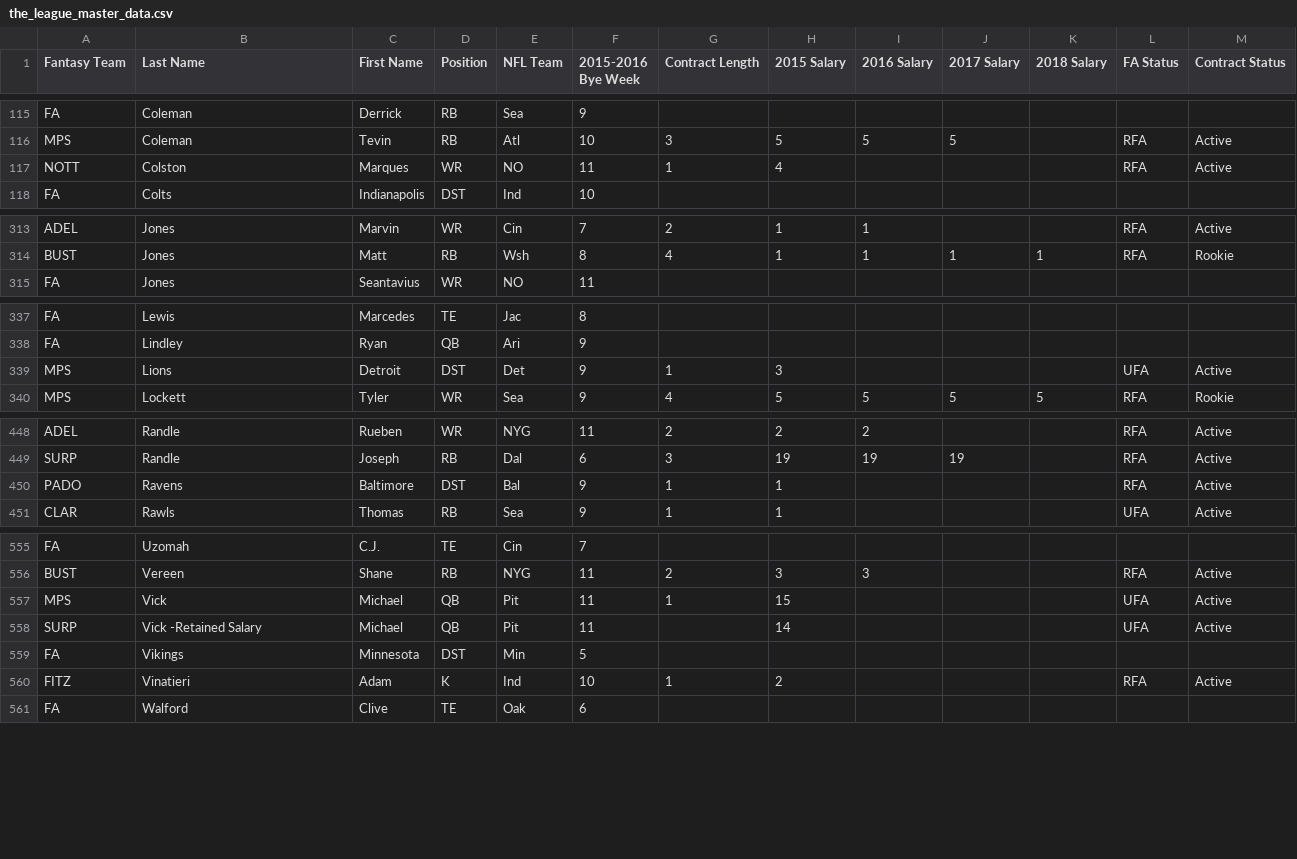
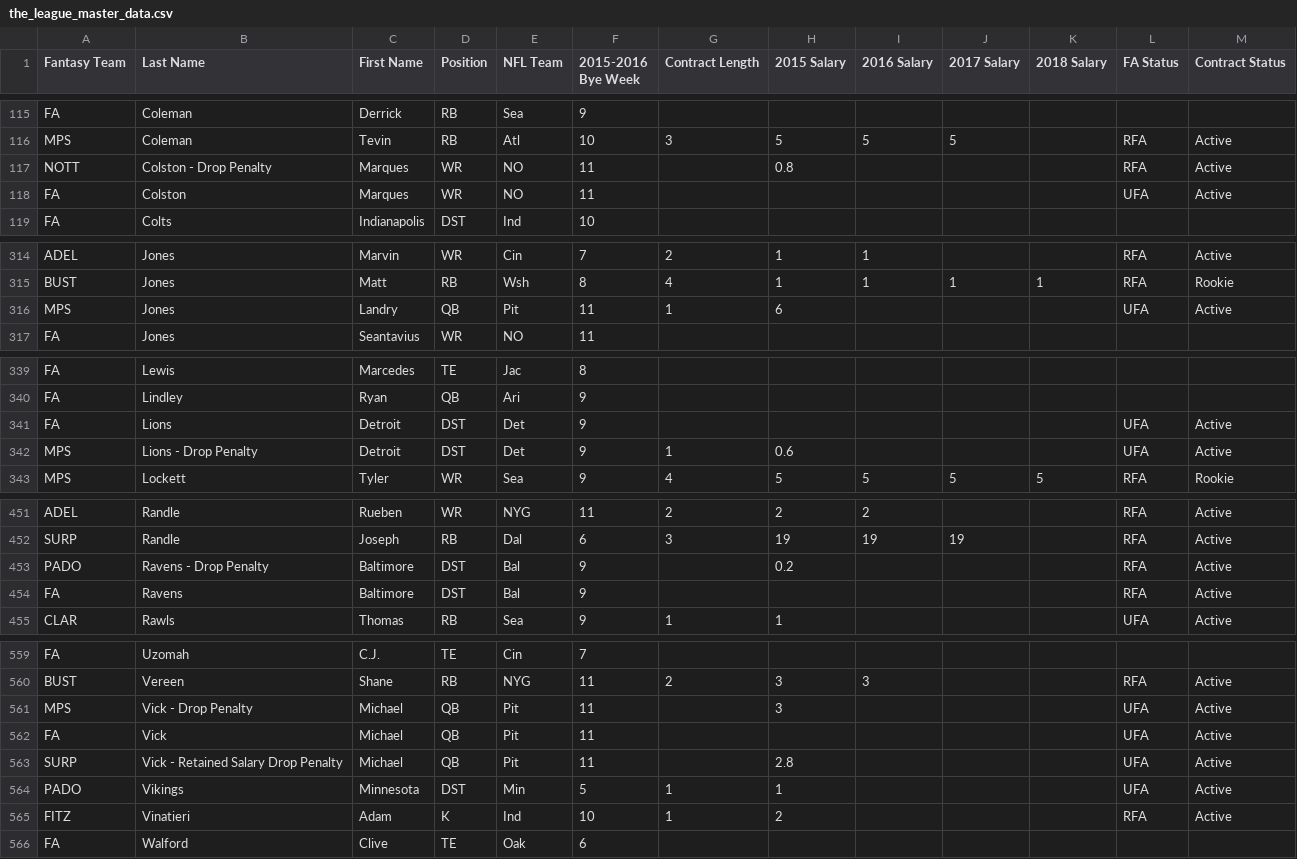
Before and after one commit to wpadover/NFLDynastyman, a CSV file: data/the_league_master_data.csv, drawn as a sheet; only a part is shown, gaps mark what is left out; the diff covers the shown part only.

Commit message:
[WCP] Waiver update

```diff
--- a/data/the_league_master_data.csv
+++ b/data/the_league_master_data.csv
@@ -116,3 +116,4 @@ FA,Coleman,Derrick,RB,Sea,9,,,,,,,
 MPS,Coleman,Tevin,RB,Atl,10,3,5,5,5,,RFA,Active
-NOTT,Colston,Marques,WR,NO,11,1,4,,,,RFA,Active
+NOTT,Colston - Drop Penalty,Marques,WR,NO,11,,0.8,,,,RFA,Active
+FA,Colston,Marques,WR,NO,11,,,,,,UFA,Active
 FA,Colts,Indianapolis,DST,Ind,10,,,,,,,
@@ -314,2 +315,3 @@ ADEL,Jones,Marvin,WR,Cin,7,2,1,1,,,RFA,Active
 BUST,Jones,Matt,RB,Wsh,8,4,1,1,1,1,RFA,Rookie
+MPS,Jones,Landry,QB,Pit,11,1,6,,,,UFA,Active
 FA,Jones,Seantavius,WR,NO,11,,,,,,,
@@ -338,3 +340,4 @@ FA,Lewis,Marcedes,TE,Jac,8,,,,,,,
 FA,Lindley,Ryan,QB,Ari,9,,,,,,,
-MPS,Lions,Detroit,DST,Det,9,1,3,,,,UFA,Active
+FA,Lions,Detroit,DST,Det,9,,,,,,UFA,Active
+MPS,Lions - Drop Penalty,Detroit,DST,Det,9,1,0.6,,,,UFA,Active
 MPS,Lockett,Tyler,WR,Sea,9,4,5,5,5,5,RFA,Rookie
@@ -449,3 +452,4 @@ ADEL,Randle,Rueben,WR,NYG,11,2,2,2,,,RFA,Active
 SURP,Randle,Joseph,RB,Dal,6,3,19,19,19,,RFA,Active
-PADO,Ravens,Baltimore,DST,Bal,9,1,1,,,,RFA,Active
+PADO,Ravens - Drop Penalty,Baltimore,DST,Bal,9,,0.2,,,,RFA,Active
+FA,Ravens,Baltimore,DST,Bal,9,,,,,,RFA,Active
 CLAR,Rawls,Thomas,RB,Sea,9,1,1,,,,UFA,Active
@@ -556,5 +560,6 @@ FA,Uzomah,C.J.,TE,Cin,7,,,,,,,
 BUST,Vereen,Shane,RB,NYG,11,2,3,3,,,RFA,Active
-MPS,Vick,Michael,QB,Pit,11,1,15,,,,UFA,Active
-SURP,Vick -Retained Salary,Michael,QB,Pit,11,,14,,,,UFA,Active
-FA,Vikings,Minnesota,DST,Min,5,,,,,,,
+MPS,Vick - Drop Penalty,Michael,QB,Pit,11,,3,,,,UFA,Active
+FA,Vick,Michael,QB,Pit,11,,,,,,UFA,Active
+SURP,Vick - Retained Salary Drop Penalty ,Michael,QB,Pit,11,,2.8,,,,UFA,Active
+PADO,Vikings,Minnesota,DST,Min,5,1,1,,,,UFA,Active
 FITZ,Vinatieri,Adam,K,Ind,10,1,2,,,,RFA,Active
```
Also changed, not shown: 10 edited cells elsewhere in this file.
